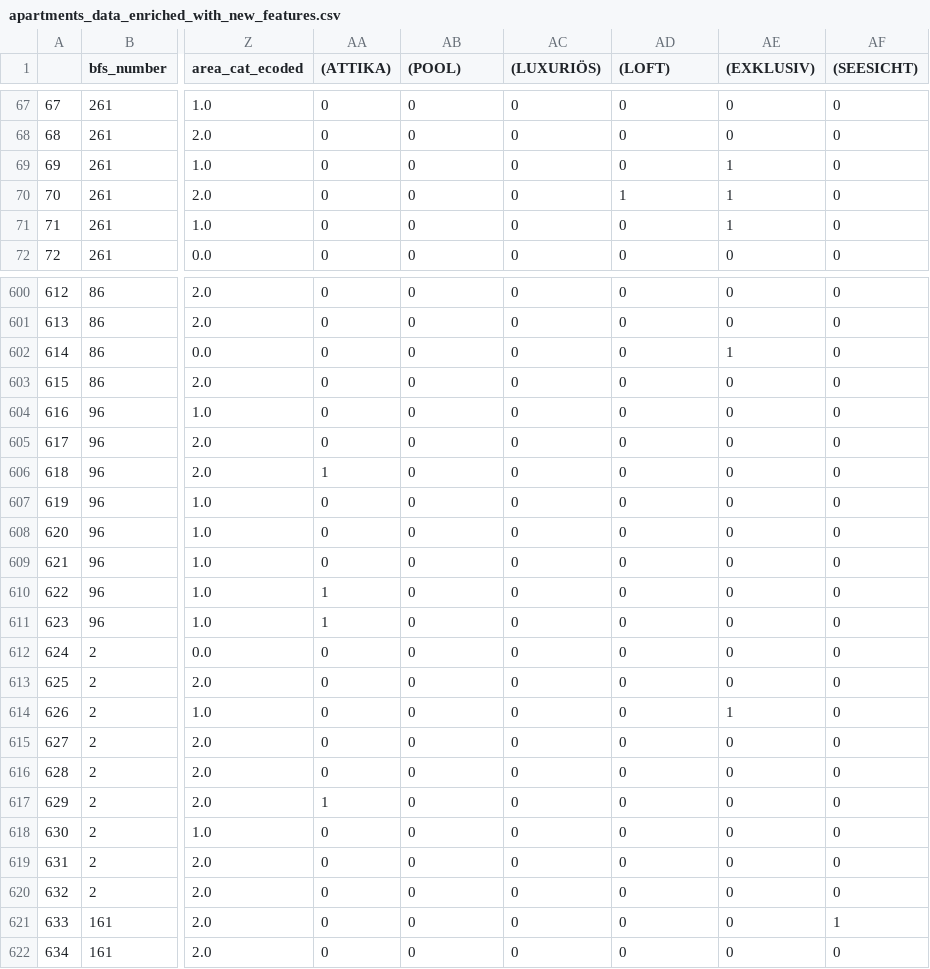
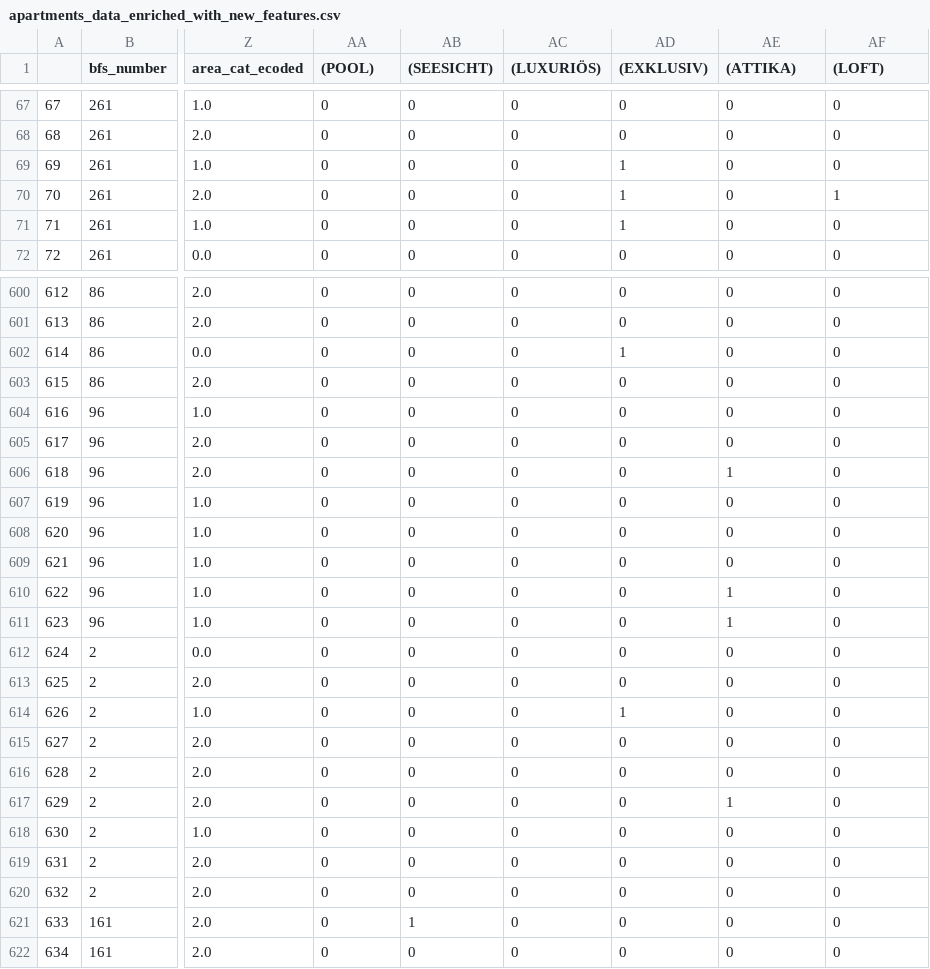
Before and after one commit to Jegattha/ai-applications-fs25, a CSV file: week2/apartments_data_enriched_with_new_features.csv, drawn as a sheet; only a part is shown, gaps mark what is left out; the diff covers the shown part only; the diff names each change by its address in the sheet, - before the commit and + after, or states it on an @@ line.

```diff
--- a/week2/apartments_data_enriched_with_new_features.csv
+++ b/week2/apartments_data_enriched_with_new_features.csv
-AA1: (ATTIKA)
+AA1: (POOL)
-AB1: (POOL)
+AB1: (SEESICHT)
-AD1: (LOFT)
+AD1: (EXKLUSIV)
-AE1: (EXKLUSIV)
+AE1: (ATTIKA)
-AF1: (SEESICHT)
+AF1: (LOFT)
-AD69 ((EXKLUSIV)): 0
+AD69 ((EXKLUSIV)): 1
-AE69:AE71 ((ATTIKA)): 1
+AE69:AE71 ((ATTIKA)): 0
-AF70 ((LOFT)): 0
+AF70 ((LOFT)): 1
-AD71 ((EXKLUSIV)): 0
+AD71 ((EXKLUSIV)): 1
-AD602 ((EXKLUSIV)): 0
+AD602 ((EXKLUSIV)): 1
-AE602 ((ATTIKA)): 1
+AE602 ((ATTIKA)): 0
-AA606 ((POOL)): 1
+AA606 ((POOL)): 0
-AE606 ((ATTIKA)): 0
+AE606 ((ATTIKA)): 1
-AA610:AA611 ((POOL)): 1
+AA610:AA611 ((POOL)): 0
-AE610:AE611 ((ATTIKA)): 0
+AE610:AE611 ((ATTIKA)): 1
-AD614 ((EXKLUSIV)): 0
+AD614 ((EXKLUSIV)): 1
-AE614 ((ATTIKA)): 1
+AE614 ((ATTIKA)): 0
-AA617 ((POOL)): 1
+AA617 ((POOL)): 0
-AE617 ((ATTIKA)): 0
+AE617 ((ATTIKA)): 1
-AB621 ((SEESICHT)): 0
+AB621 ((SEESICHT)): 1
-AF621 ((LOFT)): 1
+AF621 ((LOFT)): 0
```
Also changed, not shown: 130 edited cells elsewhere in this file, 1 other file.
